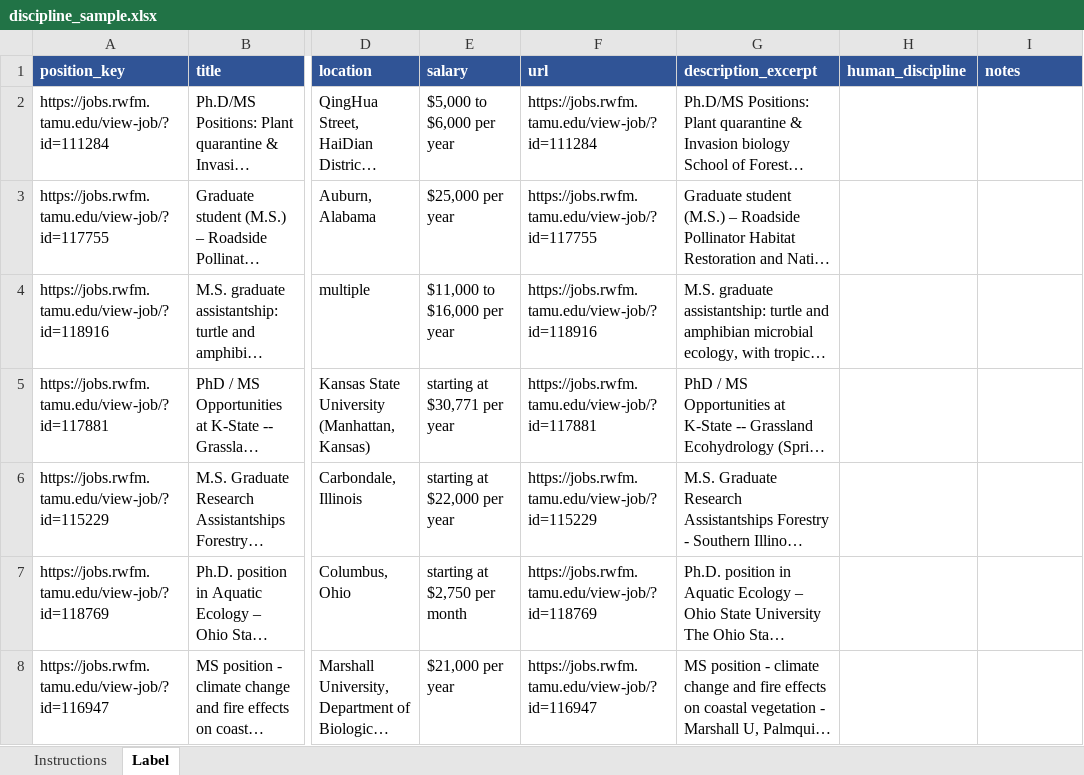
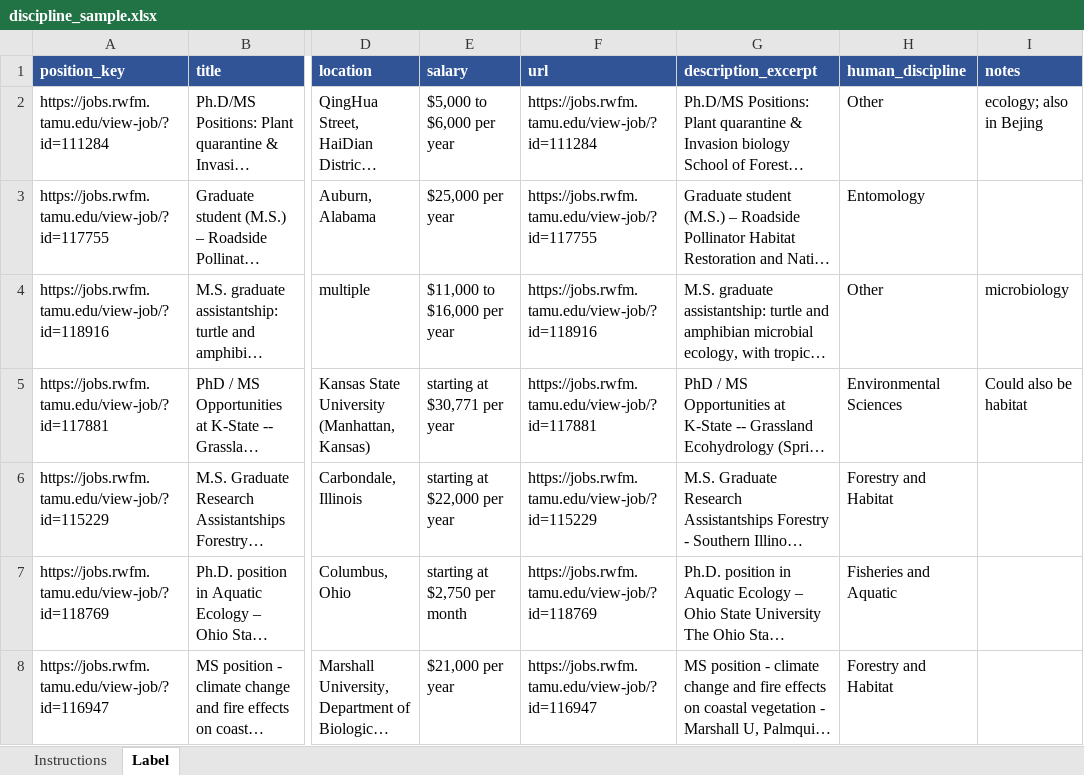
Before and after one commit to chrischizinski/wildlife-grad-dashboard, an Excel workbook: data/validation/discipline_sample.xlsx, sheet Label, drawn as a sheet; only a part is shown, gaps mark what is left out; long unchanged cells end in …; values as stored, in another font and other column widths than the file's, no borders; the diff covers the shown part only; the diff names each change by its address in the sheet, - before the commit and + after, or states it on an @@ line.

Commit message:
Add reviewer labels and a corrections file for discipline validation
The reviewer's labels are committed with the workbook. label_corrections.json
records corrections stated after labeling (herpetology belongs in Wildlife) and
excludes five rows whose note and dropdown disagree until they are resolved;
score applies it. Baseline with corrections: 75.5% +/- 7.2% (96 labeled rows).

```diff
--- a/data/validation/discipline_sample.xlsx (sheet Label)
+++ b/data/validation/discipline_sample.xlsx (sheet Label)
-H2 (human_discipline): (empty)
+H2 (human_discipline): Other
-I2 (notes): (empty)
+I2 (notes): ecology; also in Bejing
-H3 (human_discipline): (empty)
+H3 (human_discipline): Entomology
-H4 (human_discipline): (empty)
+H4 (human_discipline): Other
-I4 (notes): (empty)
+I4 (notes): microbiology
-H5 (human_discipline): (empty)
+H5 (human_discipline): Environmental Sciences
-I5 (notes): (empty)
+I5 (notes): Could also be habitat
-H6 (human_discipline): (empty)
+H6 (human_discipline): Forestry and Habitat
-H7 (human_discipline): (empty)
+H7 (human_discipline): Fisheries and Aquatic
-H8 (human_discipline): (empty)
+H8 (human_discipline): Forestry and Habitat
```
Also changed, not shown: 149 edited cells and cell formats elsewhere in this sheet, sheet Instructions, 3 other files.
